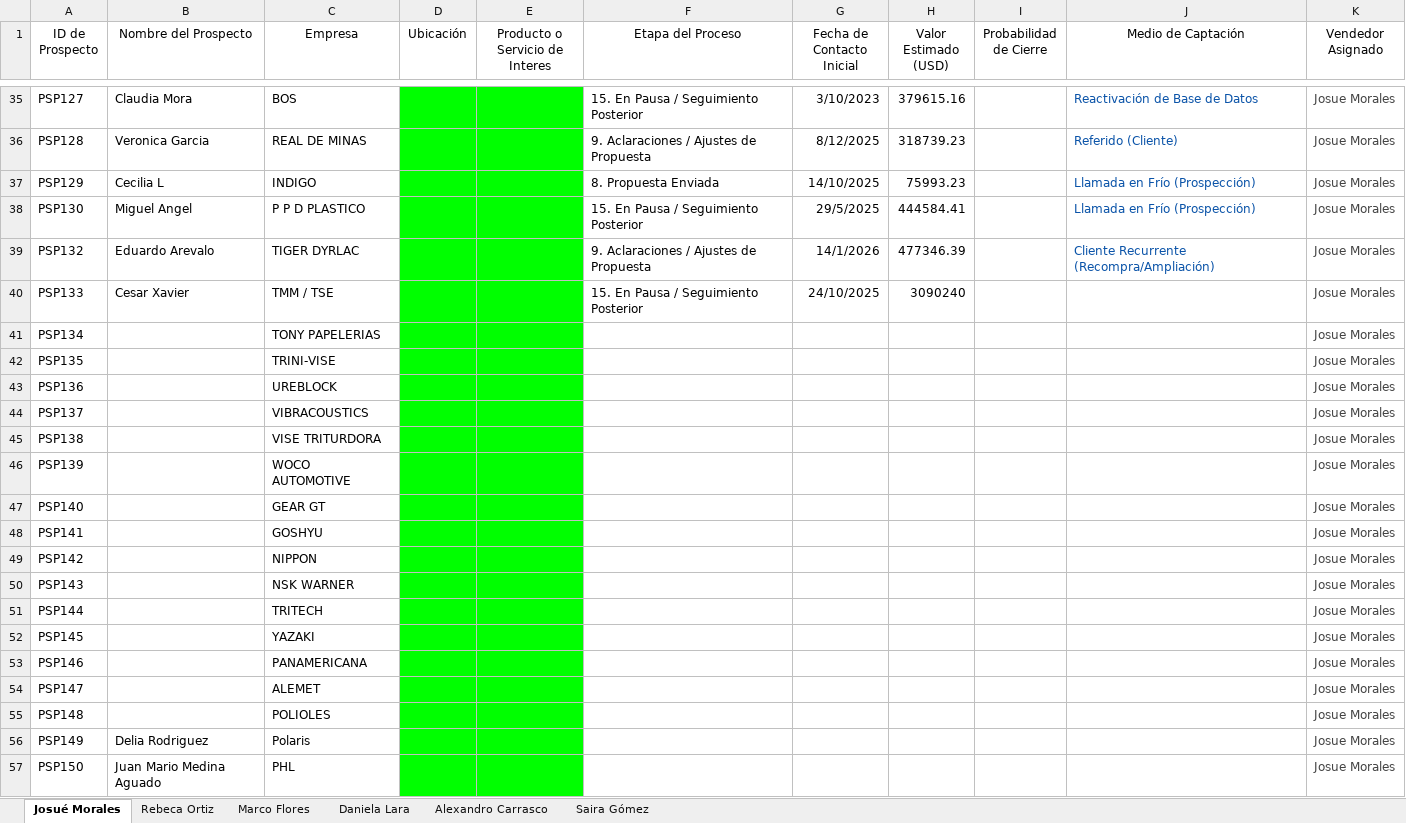
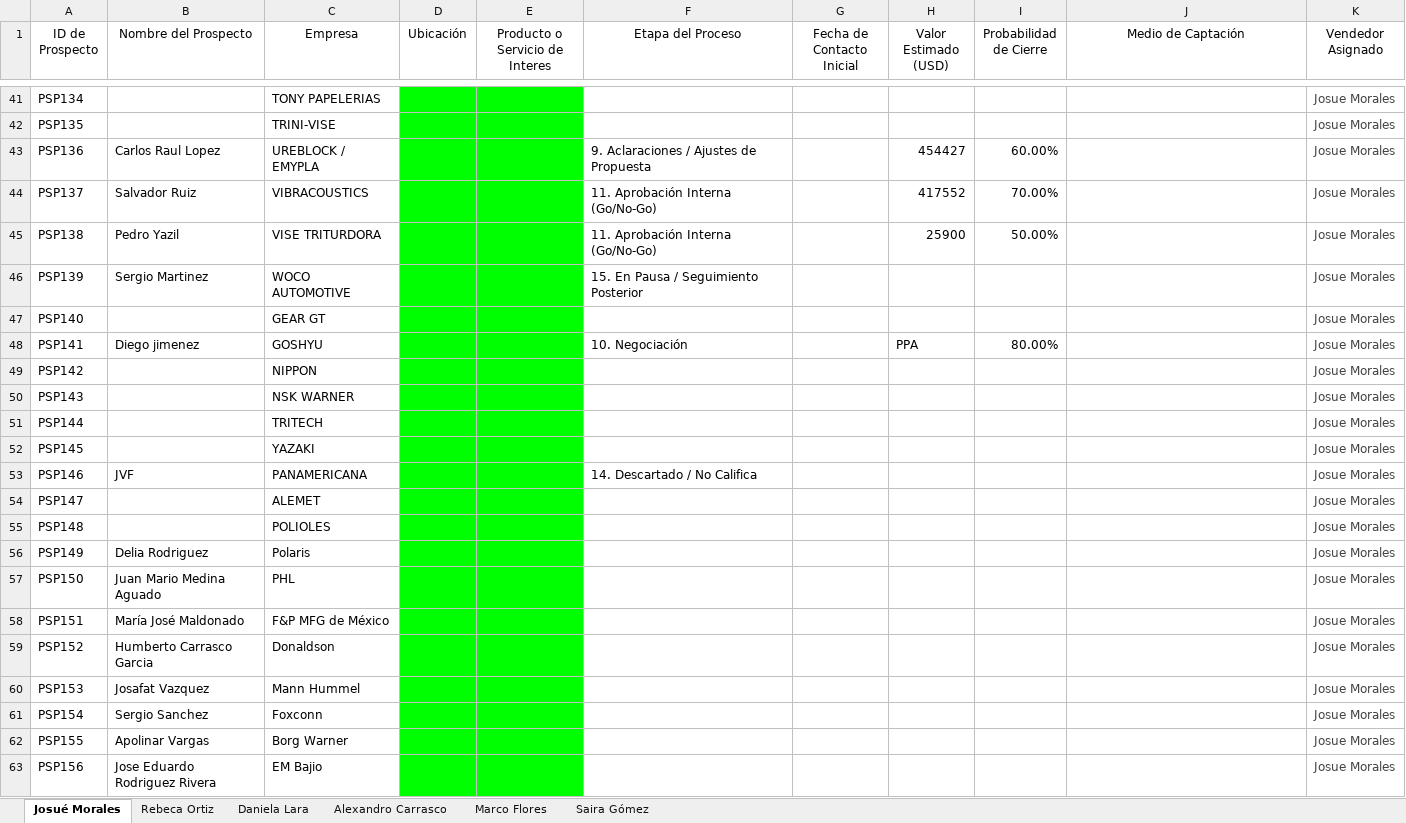
Before and after one commit to OrlandoDesmex/desmex-PipelineDirV1, an Excel workbook: data/PIPE LINE PROCESO COMERCIAL - Ventas TA.xlsx, sheet Josué Morales, drawn as a sheet; only a part is shown, gaps mark what is left out; the shorter side is filled out with more unchanged rows; values as stored, in another font and other column widths than the file's, no borders; table styles not drawn; removed rows and columns are numbered as before the commit, all else as after; the diff covers the shown part only; the diff names each change by its address in the sheet, - before the commit and + after, or states it on an @@ line.

Commit message:
data: actualizar pipeline Excel

```diff
--- a/data/PIPE LINE PROCESO COMERCIAL - Ventas TA.xlsx (sheet Josué Morales)
+++ b/data/PIPE LINE PROCESO COMERCIAL - Ventas TA.xlsx (sheet Josué Morales)
@@ sheet tab order changed: Josué Morales | Rebeca Ortiz | Daniela Lara | Alexandro Carrasco | Marco Flores | Saira Gómez @@
@@ row 35 hidden: PSP127 | Claudia Mora | BOS |  |  | 15. En Pausa / Seguimiento Posterior | 3/10/2023 | 379615.16 |  | Reactivación de Base de Datos | Josue Morales @@
@@ row 36 hidden: PSP128 | Veronica Garcia | REAL DE MINAS |  |  | 9. Aclaraciones / Ajustes de Propuesta | 8/12/2025 | 318739.23 |  | Referido (Cliente) | Josue Morales @@
@@ row 37 hidden: PSP129 | Cecilia L | INDIGO |  |  | 8. Propuesta Enviada | 14/10/2025 | 75993.23 |  | Llamada en Frío (Prospección) | Josue Morales @@
@@ row 38 hidden: PSP130 | Miguel Angel | P P D PLASTICO |  |  | 15. En Pausa / Seguimiento Posterior | 29/5/2025 | 444584.41 |  | Llamada en Frío (Prospección) | Josue Morales @@
@@ row 39 hidden: PSP132 | Eduardo Arevalo | TIGER DYRLAC |  |  | 9. Aclaraciones / Ajustes de Propuesta | 14/1/2026 | 477346.39 |  | Cliente Recurrente (Recompra/Ampliación) | Josue Morales @@
@@ row 40 hidden: PSP133 | Cesar Xavier | TMM / TSE |  |  | 15. En Pausa / Seguimiento Posterior | 24/10/2025 | 3090240 |  |  | Josue Morales @@
-B43 (Nombre del Prospecto): (empty)
+B43 (Nombre del Prospecto): Carlos Raul Lopez
-C43 (Empresa): UREBLOCK
+C43 (Empresa): UREBLOCK / EMYPLA
-F43 (Etapa del Proceso): (empty)
+F43 (Etapa del Proceso): 9. Aclaraciones / Ajustes de Propuesta
-H43 (Valor Estimado (USD)): (empty)
+H43 (Valor Estimado (USD)): 454427
-I43 (Probabilidad de Cierre): (empty)
+I43 (Probabilidad de Cierre): 60.00%
-B44 (Nombre del Prospecto): (empty)
+B44 (Nombre del Prospecto): Salvador Ruiz
-F44:F45 (Etapa del Proceso): (empty)
+F44:F45 (Etapa del Proceso): 11. Aprobación Interna (Go/No-Go)
-H44 (Valor Estimado (USD)): (empty)
+H44 (Valor Estimado (USD)): 417552
-I44 (Probabilidad de Cierre): (empty)
+I44 (Probabilidad de Cierre): 70.00%
-B45 (Nombre del Prospecto): (empty)
+B45 (Nombre del Prospecto): Pedro Yazil
-H45 (Valor Estimado (USD)): (empty)
+H45 (Valor Estimado (USD)): 25900
-I45 (Probabilidad de Cierre): (empty)
+I45 (Probabilidad de Cierre): 50.00%
-B46 (Nombre del Prospecto): (empty)
+B46 (Nombre del Prospecto): Sergio Martinez
-F46 (Etapa del Proceso): (empty)
+F46 (Etapa del Proceso): 15. En Pausa / Seguimiento Posterior
-B48 (Nombre del Prospecto): (empty)
+B48 (Nombre del Prospecto): Diego jimenez
-F48 (Etapa del Proceso): (empty)
+F48 (Etapa del Proceso): 10. Negociación
-H48 (Valor Estimado (USD)): (empty)
+H48 (Valor Estimado (USD)): PPA
-I48 (Probabilidad de Cierre): (empty)
+I48 (Probabilidad de Cierre): 80.00%
-B53 (Nombre del Prospecto): (empty)
+B53 (Nombre del Prospecto): JVF
-F53 (Etapa del Proceso): (empty)
+F53 (Etapa del Proceso): 14. Descartado / No Califica
```
Also changed, not shown: 1 added row, 1 removed row, 24 hidden or unhidden rows and 10 edited cells elsewhere in this sheet, sheet Alexandro Carrasco, sheet Marco Flores, sheet Saira Gómez, sheet Daniela Lara.
